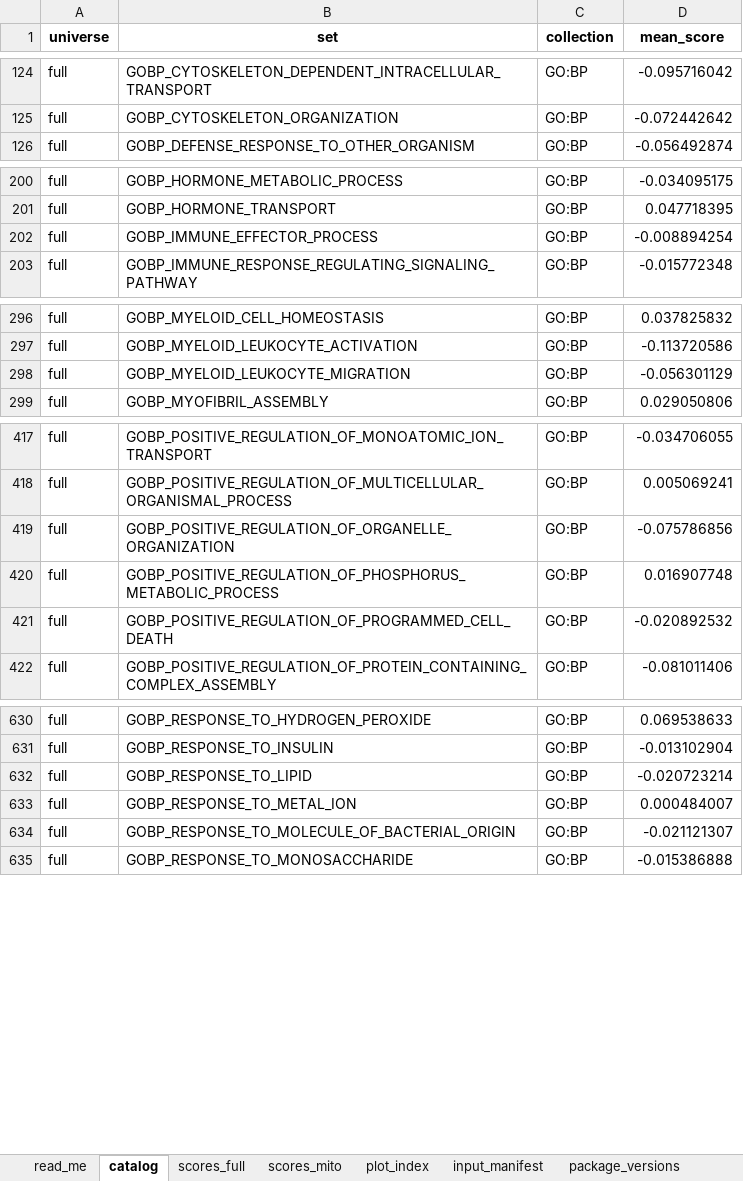
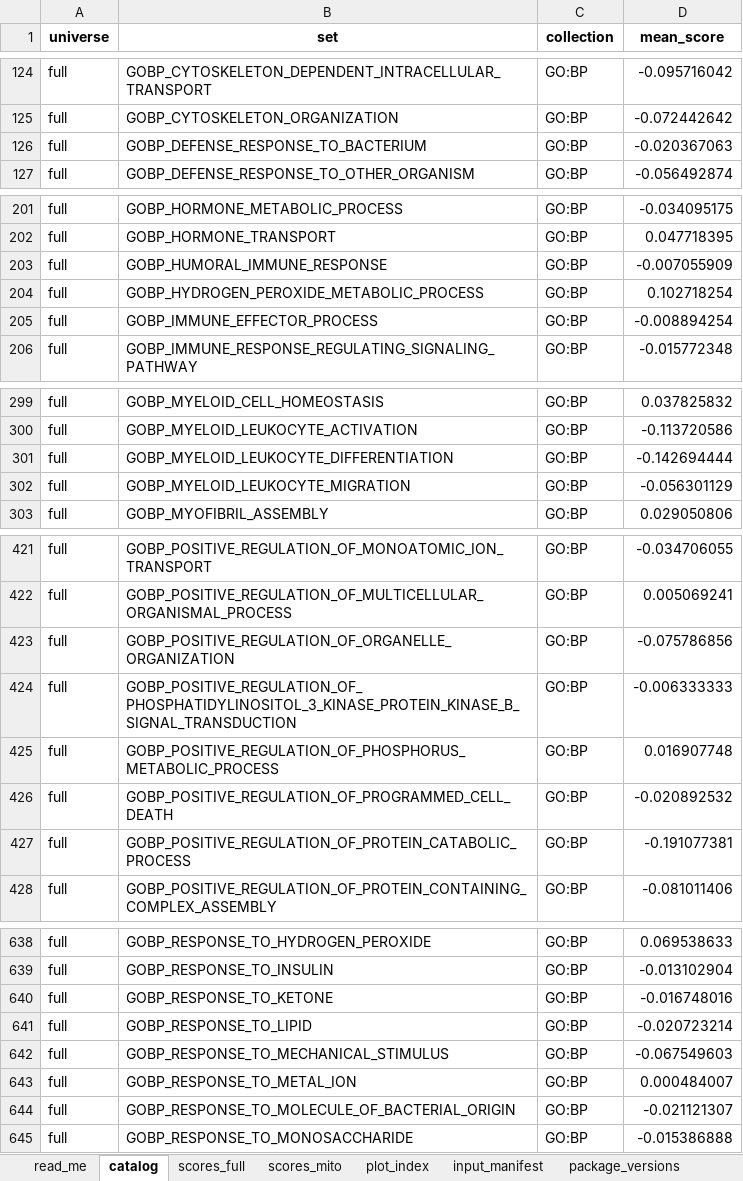
Before and after one commit to Dustyn-T-Lewis/PAS_2026, an Excel workbook: 00_Trunk/05_Scores/c_data/05_scores.xlsx, sheet catalog, drawn as a sheet; only a part is shown, gaps mark what is left out; values as stored, in another font and other column widths than the file's, no borders; the diff covers the shown part only; the diff names each change by its address in the sheet, - before the commit and + after, or states it on an @@ line.

```diff
--- a/00_Trunk/05_Scores/c_data/05_scores.xlsx (sheet catalog)
+++ b/00_Trunk/05_Scores/c_data/05_scores.xlsx (sheet catalog)
+row 126: full | GOBP_DEFENSE_RESPONSE_TO_BACTERIUM | GO:BP | -0.020367063
+row 203: full | GOBP_HUMORAL_IMMUNE_RESPONSE | GO:BP | -0.007055909
+row 204: full | GOBP_HYDROGEN_PEROXIDE_METABOLIC_PROCESS | GO:BP | 0.102718254
+row 301: full | GOBP_MYELOID_LEUKOCYTE_DIFFERENTIATION | GO:BP | -0.142694444
+row 424: full | GOBP_POSITIVE_REGULATION_OF_PHOSPHATIDYLINOSITOL_3_KINASE_PROTEIN_KINASE_B_SIGNAL_TRANSDUCTION | GO:BP | -0.006333333
+row 427: full | GOBP_POSITIVE_REGULATION_OF_PROTEIN_CATABOLIC_PROCESS | GO:BP | -0.191077381
+row 640: full | GOBP_RESPONSE_TO_KETONE | GO:BP | -0.016748016
+row 642: full | GOBP_RESPONSE_TO_MECHANICAL_STIMULUS | GO:BP | -0.067549603
```
Also changed, not shown: 2 added rows and 2 removed rows elsewhere in this sheet, sheet scores_full, sheet input_manifest, 00_Trunk/06_Modules/c_data/06_modules.xlsx, 26 other files.
